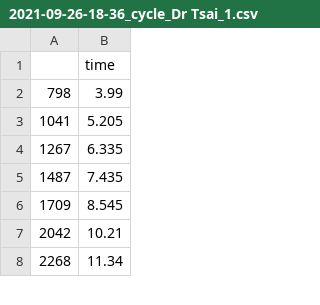
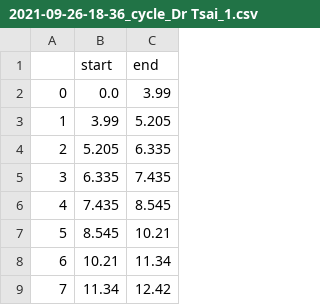
Before and after one commit to WesleyCh3n/Gaitool, a CSV file: public/2021-09-26-18-36_cycle_Dr Tsai_1.csv, drawn as a sheet; only a part is shown; removed rows and columns are numbered as before the commit, all else as after; the diff names each change by its address in the sheet, - before the commit and + after, or states it on an @@ line.

```diff
--- a/public/2021-09-26-18-36_cycle_Dr Tsai_1.csv
+++ b/public/2021-09-26-18-36_cycle_Dr Tsai_1.csv
-column A, rows 2-8: 798 | 1041 | 1267 | 1487 | 1709 | 2042 | 2268
+column A, rows 3-9: 1 | 2 | 3 | 4 | 5 | 6 | 7
+column C (end), rows 3-9: 5.205 | 6.335 | 7.435 | 8.545 | 10.21 | 11.34 | 12.42
-B1: time
+B1: start
+row 2: 0 | 0.0 | 3.99
```
Also changed, not shown: 8 other files.
